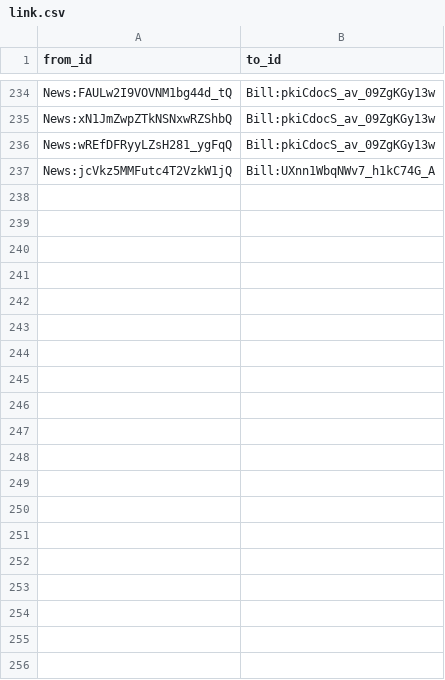
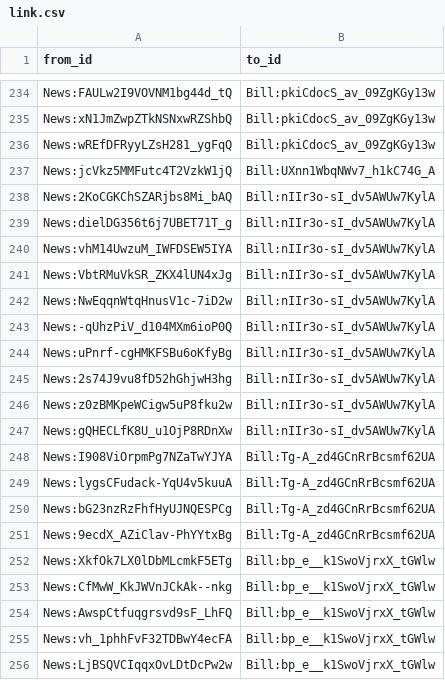
Before and after one commit to politylink/politylink-tools, a CSV file: data/link.csv, drawn as a sheet; only a part is shown, gaps mark what is left out; the diff covers the shown part only; the diff names each change by its address in the sheet, - before the commit and + after, or states it on an @@ line.

Commit message:
POL-310: update data

```diff
--- a/data/link.csv
+++ b/data/link.csv
+row 238: News:2KoCGKChSZARjbs8Mi_bAQ | Bill:nIIr3o-sI_dv5AWUw7KylA
+row 239: News:dielDG356t6j7UBET71T_g | Bill:nIIr3o-sI_dv5AWUw7KylA
+row 240: News:vhM14UwzuM_IWFDSEW5IYA | Bill:nIIr3o-sI_dv5AWUw7KylA
+row 241: News:VbtRMuVkSR_ZKX4lUN4xJg | Bill:nIIr3o-sI_dv5AWUw7KylA
+row 242: News:NwEqqnWtqHnusV1c-7iD2w | Bill:nIIr3o-sI_dv5AWUw7KylA
+row 243: News:-qUhzPiV_d104MXm6ioP0Q | Bill:nIIr3o-sI_dv5AWUw7KylA
+row 244: News:uPnrf-cgHMKFSBu6oKfyBg | Bill:nIIr3o-sI_dv5AWUw7KylA
+row 245: News:2s74J9vu8fD52hGhjwH3hg | Bill:nIIr3o-sI_dv5AWUw7KylA
+row 246: News:z0zBMKpeWCigw5uP8fku2w | Bill:nIIr3o-sI_dv5AWUw7KylA
+row 247: News:gQHECLfK8U_u1OjP8RDnXw | Bill:nIIr3o-sI_dv5AWUw7KylA
+row 248: News:I908ViOrpmPg7NZaTwYJYA | Bill:Tg-A_zd4GCnRrBcsmf62UA
+row 249: News:lygsCFudack-YqU4v5kuuA | Bill:Tg-A_zd4GCnRrBcsmf62UA
+row 250: News:bG23nzRzFhfHyUJNQESPCg | Bill:Tg-A_zd4GCnRrBcsmf62UA
+row 251: News:9ecdX_AZiClav-PhYYtxBg | Bill:Tg-A_zd4GCnRrBcsmf62UA
+row 252: News:XkfOk7LX0lDbMLcmkF5ETg | Bill:bp_e__k1SwoVjrxX_tGWlw
+row 253: News:CfMwW_KkJWVnJCkAk--nkg | Bill:bp_e__k1SwoVjrxX_tGWlw
+row 254: News:AwspCtfuqgrsvd9sF_LhFQ | Bill:bp_e__k1SwoVjrxX_tGWlw
+row 255: News:vh_1phhFvF32TDBwY4ecFA | Bill:bp_e__k1SwoVjrxX_tGWlw
+row 256: News:LjBSQVCIqqxOvLDtDcPw2w | Bill:bp_e__k1SwoVjrxX_tGWlw
```
Also changed, not shown: 20 added rows elsewhere in this file, data/bill_alias.csv, data/bill_url.csv, 1 other file.
